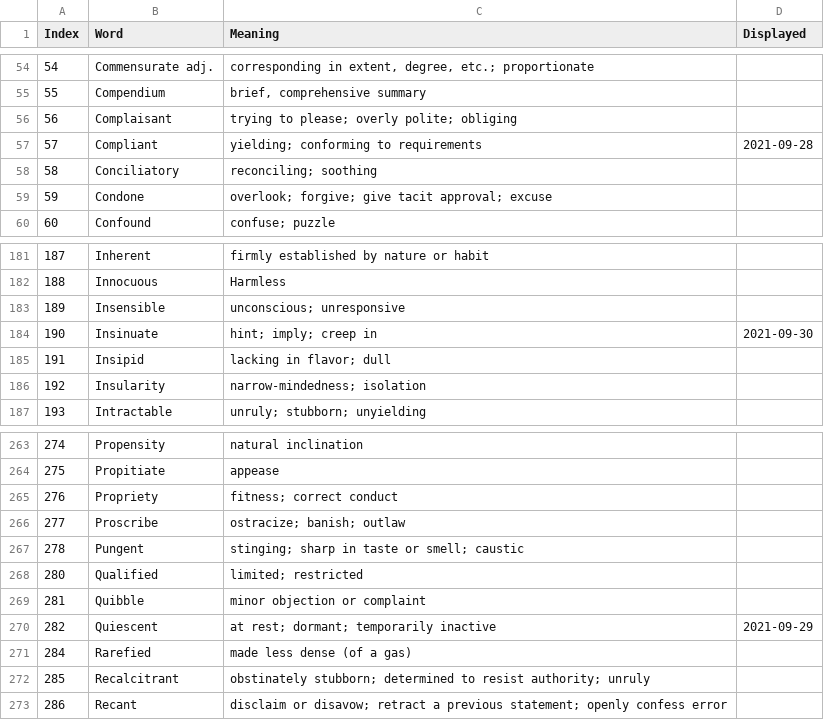
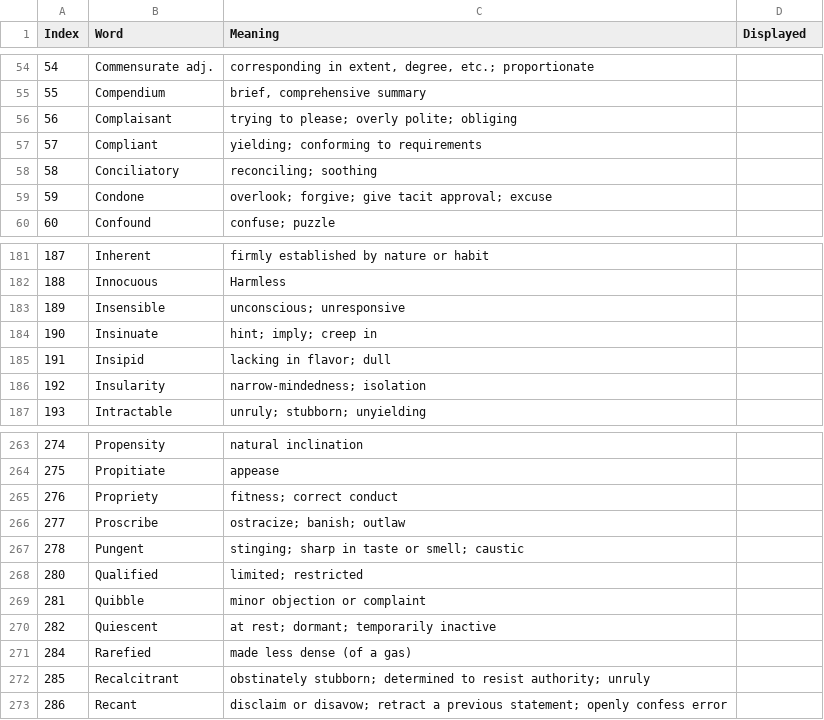
Before and after one commit to alphanoobie/GRE_words, a CSV file: data.csv, drawn as a sheet; only a part is shown, gaps mark what is left out.

Commit message:
Update data.csv

```diff
--- a/data.csv
+++ b/data.csv
@@ -56,3 +56,3 @@ Index,Word,Meaning,Displayed
 56,Complaisant,trying to please; overly polite; obliging,
-57,Compliant,yielding; conforming to requirements,2021-09-28
+57,Compliant,yielding; conforming to requirements,
 58,Conciliatory,reconciling; soothing,
@@ -183,3 +183,3 @@ Index,Word,Meaning,Displayed
 189,Insensible,unconscious; unresponsive,
-190,Insinuate,hint; imply; creep in,2021-09-30
+190,Insinuate,hint; imply; creep in,
 191,Insipid,lacking in flavor; dull,
@@ -269,3 +269,3 @@ Index,Word,Meaning,Displayed
 281,Quibble,minor objection or complaint,
-282,Quiescent,at rest; dormant; temporarily inactive,2021-09-29
+282,Quiescent,at rest; dormant; temporarily inactive,
 284,Rarefied,made less dense (of a gas),
```
